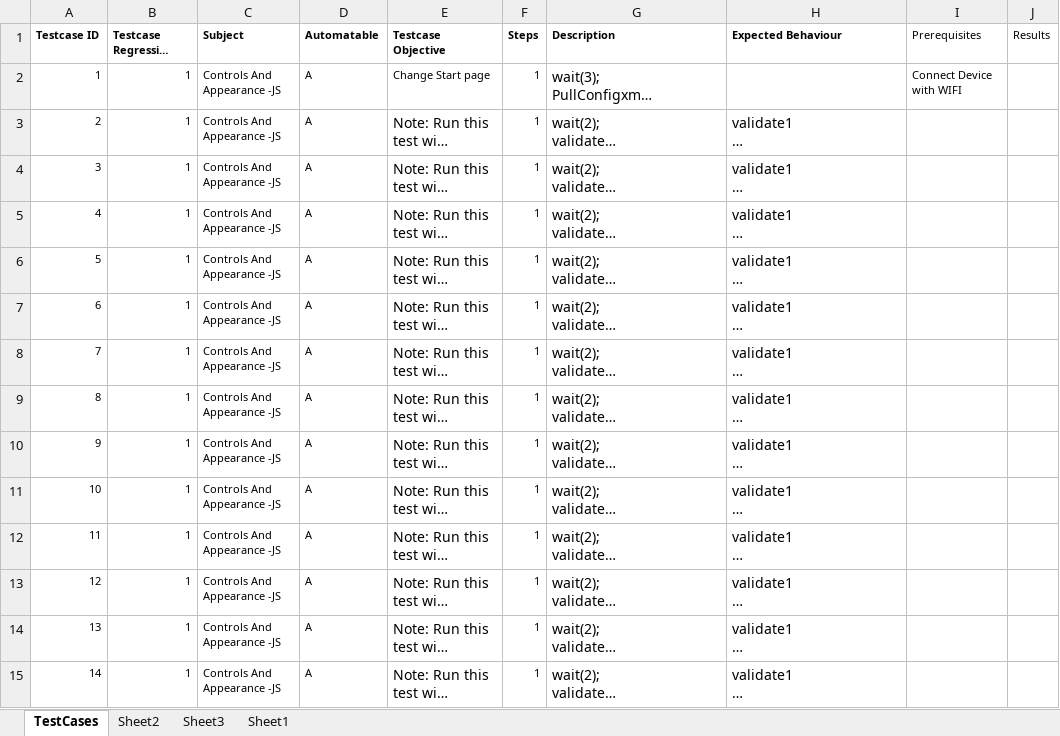
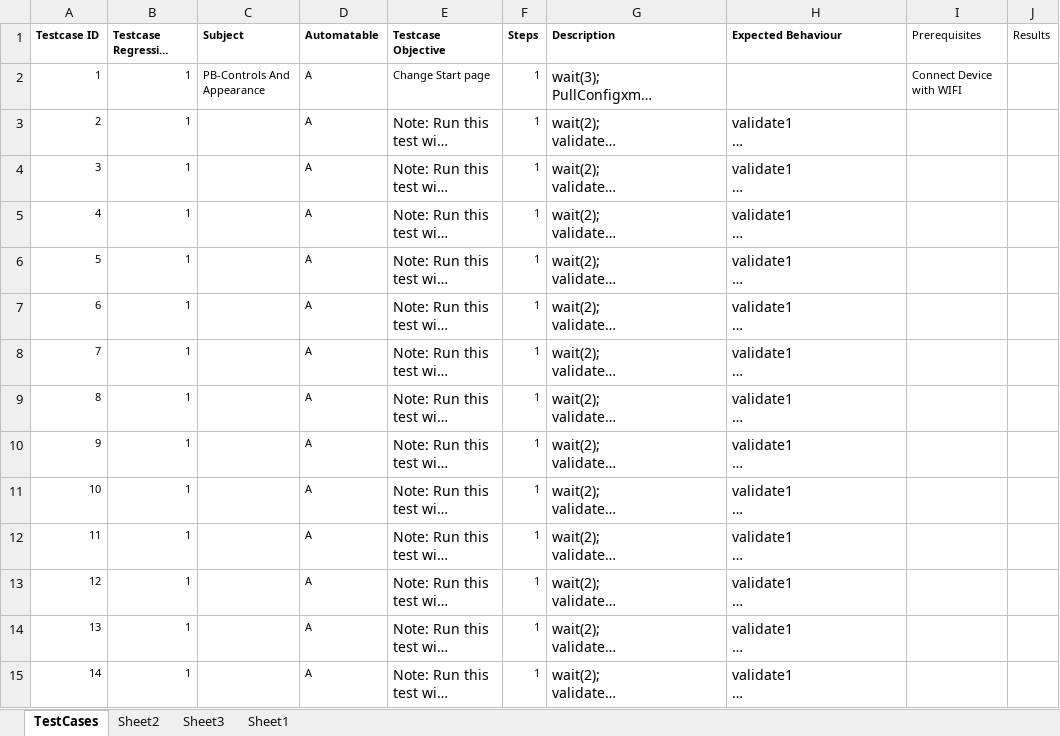
Before and after one commit to rhomobile/RMS-Testing, an Excel workbook: auto/other/UIAutomation/Hybrid_TestNG_Framework/src/com/xls/EBPB_ControlAppearance.xlsx, sheet TestCases, drawn as a sheet; only a part is shown; long unchanged cells end in …; values as stored, in another font and other column widths than the file's, no borders; the diff covers the shown part only; the diff names each change by its address in the sheet, - before the commit and + after, or states it on an @@ line.

```diff
--- a/auto/other/UIAutomation/Hybrid_TestNG_Framework/src/com/xls/EBPB_ControlAppearance.xlsx (sheet TestCases)
+++ b/auto/other/UIAutomation/Hybrid_TestNG_Framework/src/com/xls/EBPB_ControlAppearance.xlsx (sheet TestCases)
-C2 (Subject): Controls And Appearance -JS
+C2 (Subject): PB-Controls And Appearance
-C3:C15 (Subject): Controls And Appearance -JS
+C3:C15 (Subject): (empty)
```
Also changed, not shown: 48 edited cells elsewhere in this sheet, auto/other/UIAutomation/Hybrid_TestNG_Framework/src/com/xls/EBPB_Battery.xlsx, auto/other/UIAutomation/Hybrid_TestNG_Framework/src/com/xls/EBPB_DeviceApplication.xlsx, 8 other files.
